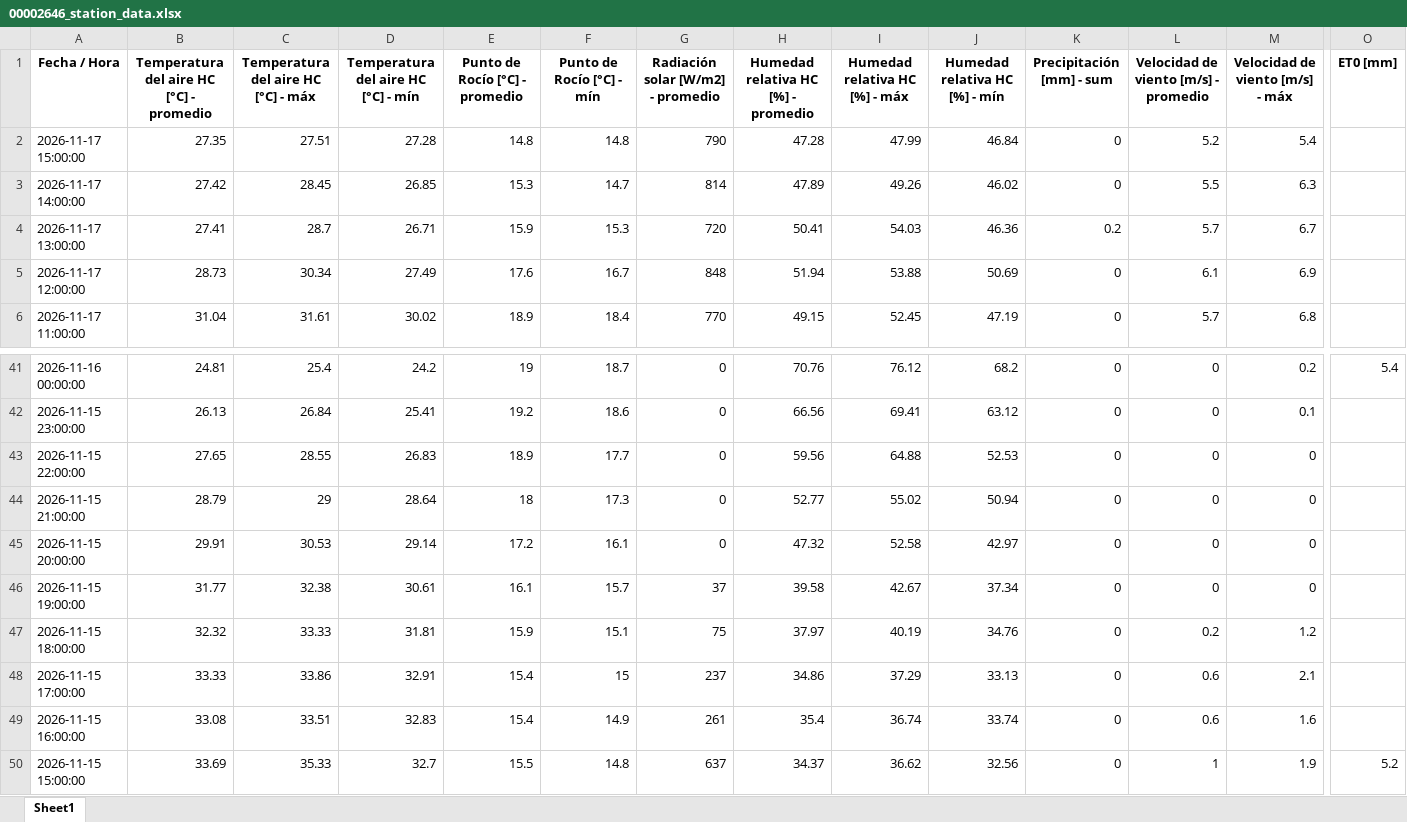
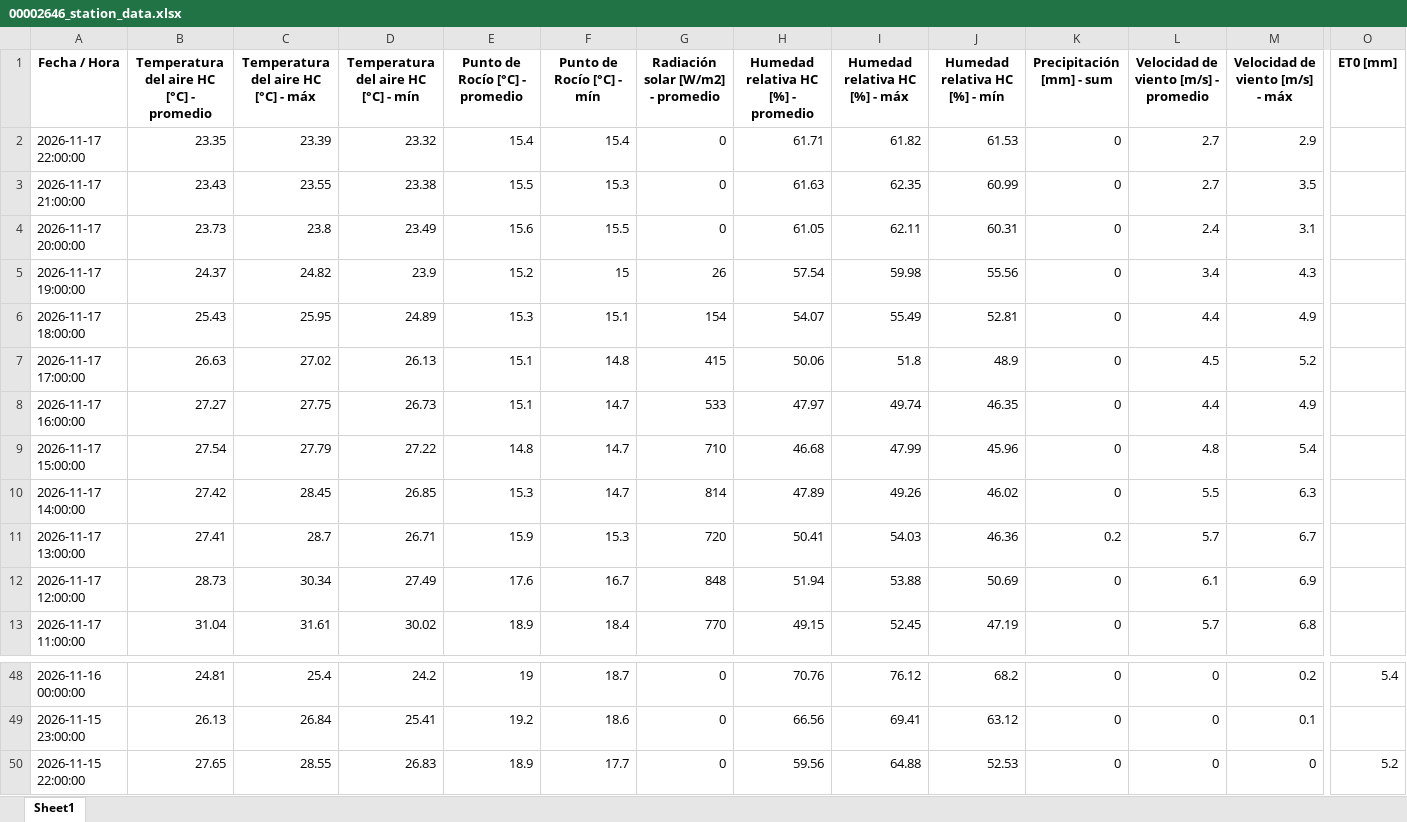
Before and after one commit to intasalta/imetos, an Excel workbook: 00002646_station_data.xlsx, sheet Sheet1, drawn as a sheet; only a part is shown, gaps mark what is left out; values as stored, in another font and other column widths than the file's, no borders; removed rows and columns are numbered as before the commit, all else as after; rows hold the shown columns only; the diff names each change by its address in the sheet, - before the commit and + after, or states it on an @@ line.

```diff
--- a/00002646_station_data.xlsx (sheet Sheet1)
+++ b/00002646_station_data.xlsx (sheet Sheet1)
+row 2: 2026-11-17 22:00:00 | 23.35 | 23.39 | 23.32 | 15.4 | 15.4 | 0 | 61.71 | 61.82 | 61.53 | 0 | 2.7 | 2.9
+row 3: 2026-11-17 21:00:00 | 23.43 | 23.55 | 23.38 | 15.5 | 15.3 | 0 | 61.63 | 62.35 | 60.99 | 0 | 2.7 | 3.5
+row 4: 2026-11-17 20:00:00 | 23.73 | 23.8 | 23.49 | 15.6 | 15.5 | 0 | 61.05 | 62.11 | 60.31 | 0 | 2.4 | 3.1
+row 5: 2026-11-17 19:00:00 | 24.37 | 24.82 | 23.9 | 15.2 | 15 | 26 | 57.54 | 59.98 | 55.56 | 0 | 3.4 | 4.3
+row 6: 2026-11-17 18:00:00 | 25.43 | 25.95 | 24.89 | 15.3 | 15.1 | 154 | 54.07 | 55.49 | 52.81 | 0 | 4.4 | 4.9
+row 7: 2026-11-17 17:00:00 | 26.63 | 27.02 | 26.13 | 15.1 | 14.8 | 415 | 50.06 | 51.8 | 48.9 | 0 | 4.5 | 5.2
+row 8: 2026-11-17 16:00:00 | 27.27 | 27.75 | 26.73 | 15.1 | 14.7 | 533 | 47.97 | 49.74 | 46.35 | 0 | 4.4 | 4.9
-B9: 27.35
+B9: 27.54
-C9: 27.51
+C9: 27.79
-D9: 27.28
+D9: 27.22
-F9 (Punto de Rocío [°C] - mín): 14.8
+F9 (Punto de Rocío [°C] - mín): 14.7
-G9: 790
+G9: 710
-H9: 47.28
+H9: 46.68
-J9 (Humedad relativa HC [%] - mín): 46.84
+J9 (Humedad relativa HC [%] - mín): 45.96
-L9: 5.2
+L9: 4.8
-O50 (ET0 [mm]): (empty)
+O50 (ET0 [mm]): 5.2
-row 44: 2026-11-15 21:00:00 | 28.79 | 29 | 28.64 | 18 | 17.3 | 0 | 52.77 | 55.02 | 50.94 | 0 | 0 | 0
-row 45: 2026-11-15 20:00:00 | 29.91 | 30.53 | 29.14 | 17.2 | 16.1 | 0 | 47.32 | 52.58 | 42.97 | 0 | 0 | 0
-row 46: 2026-11-15 19:00:00 | 31.77 | 32.38 | 30.61 | 16.1 | 15.7 | 37 | 39.58 | 42.67 | 37.34 | 0 | 0 | 0
-row 47: 2026-11-15 18:00:00 | 32.32 | 33.33 | 31.81 | 15.9 | 15.1 | 75 | 37.97 | 40.19 | 34.76 | 0 | 0.2 | 1.2
-row 48: 2026-11-15 17:00:00 | 33.33 | 33.86 | 32.91 | 15.4 | 15 | 237 | 34.86 | 37.29 | 33.13 | 0 | 0.6 | 2.1
-row 49: 2026-11-15 16:00:00 | 33.08 | 33.51 | 32.83 | 15.4 | 14.9 | 261 | 35.4 | 36.74 | 33.74 | 0 | 0.6 | 1.6
-row 50: 2026-11-15 15:00:00 | 33.69 | 35.33 | 32.7 | 15.5 | 14.8 | 637 | 34.37 | 36.62 | 32.56 | 0 | 1 | 1.9 | 5.2
```
Also changed, not shown: 00002586_station_data.xlsx, 4 other files.
